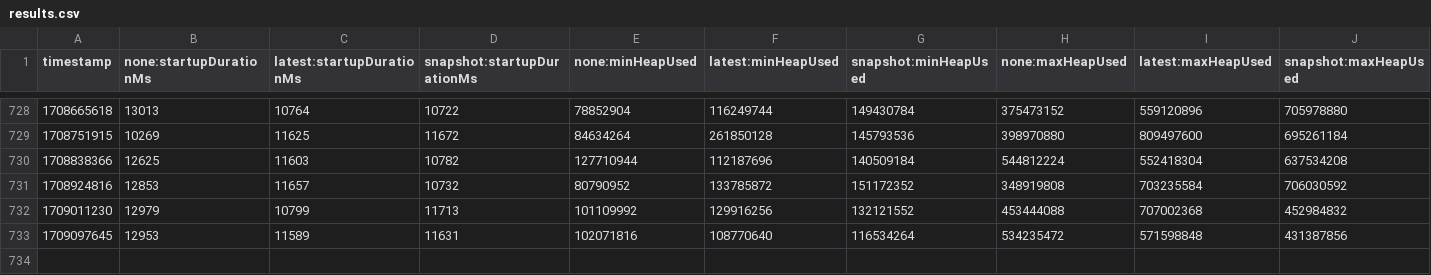
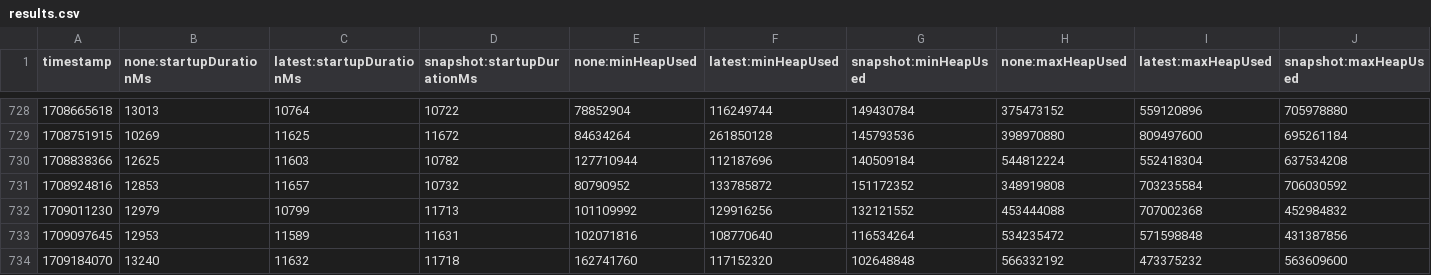
Before and after one commit to yingziisme/opentelemetry-java-instrumentation, a CSV file: benchmark-overhead/results/release/results.csv, drawn as a sheet; only a part is shown, gaps mark what is left out; rows hold the shown columns only; the diff names each change by its address in the sheet, - before the commit and + after, or states it on an @@ line.

```diff
--- a/benchmark-overhead/results/release/results.csv
+++ b/benchmark-overhead/results/release/results.csv
+row 734: 1709184070 | 13240 | 11632 | 11718 | 162741760 | 117152320 | 102648848 | 566332192 | 473375232 | 563609600
```
Also changed, not shown: 1 other file.
